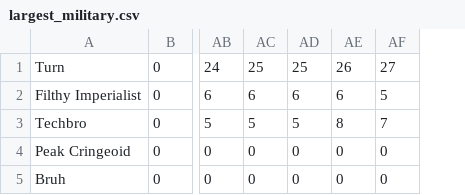
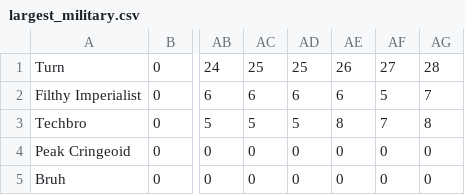
Before and after one commit to ian-hampton/divided-we-stand-prototype, a CSV file: gamedata/game1/largest_military.csv, drawn as a sheet; only a part is shown, gaps mark what is left out; the diff names each change by its address in the sheet, - before the commit and + after, or states it on an @@ line.

```diff
--- a/gamedata/game1/largest_military.csv
+++ b/gamedata/game1/largest_military.csv
+column AG, rows 1-5: 28 | 7 | 8 | 0 | 0
```
Also changed, not shown: gamedata/game1/largest_nation.csv, gamedata/game1/most_research.csv, 14 other files.
